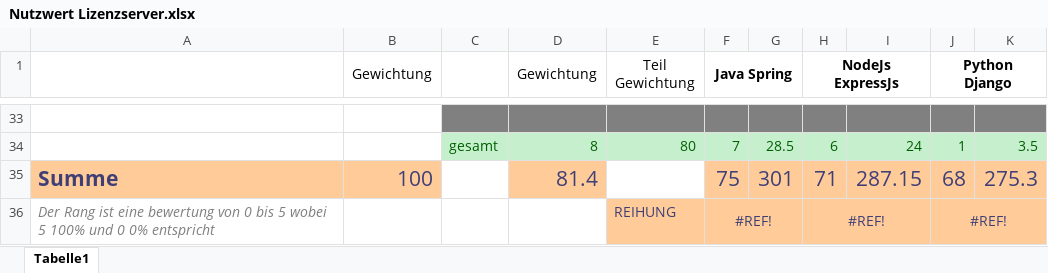
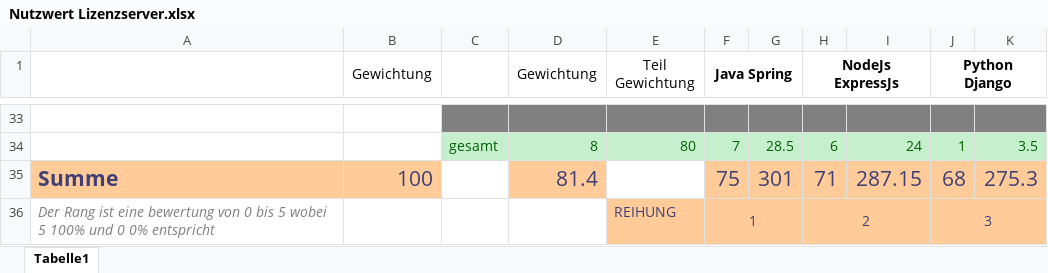
Before and after one commit to Local-Admin-BurgerKing/project-management, an Excel workbook: 02_Machbarkeit/Nutzwert Lizenzserver.xlsx, sheet Tabelle1, drawn as a sheet; only a part is shown, gaps mark what is left out; values as stored, in another font and other column widths than the file's, no borders; the diff names each change by its address in the sheet, - before the commit and + after, or states it on an @@ line.

Commit message:
Added 'Nutzwertanalyse Datenformate'

```diff
--- a/02_Machbarkeit/Nutzwert Lizenzserver.xlsx (sheet Tabelle1)
+++ b/02_Machbarkeit/Nutzwert Lizenzserver.xlsx (sheet Tabelle1)
-F36 (Java Spring): #REF!
+F36 (Java Spring): 1
-H36 (NodeJs ExpressJs): #REF!
+H36 (NodeJs ExpressJs): 2
-J36 (Python Django): #REF!
+J36 (Python Django): 3
```
Also changed, not shown: 1 other file.
